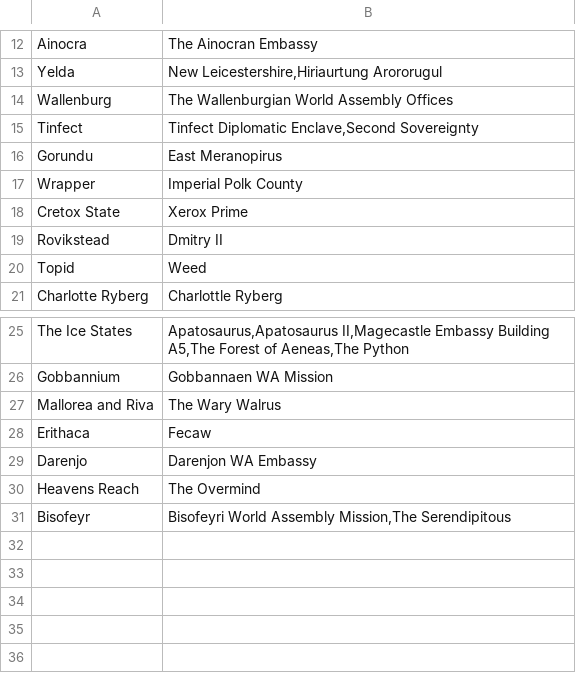
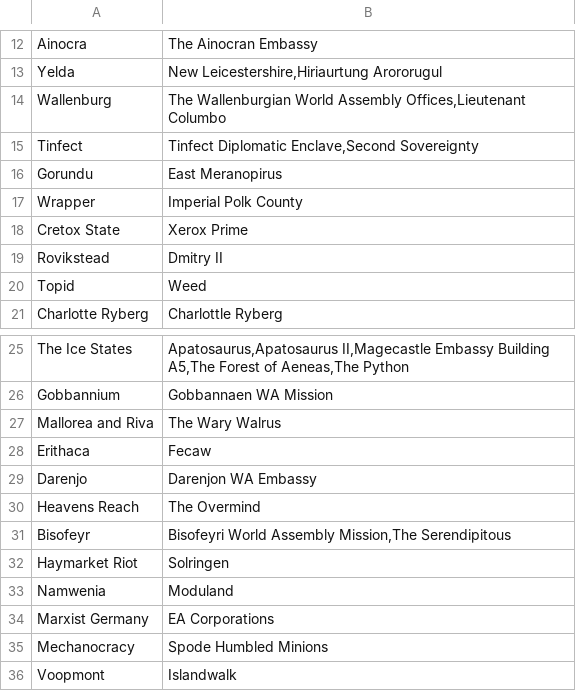
Before and after one commit to ifly6/WA-Authorboards, a CSV file: db/aliases.csv, drawn as a sheet; only a part is shown, gaps mark what is left out.

Commit message:
add aliases

```diff
--- a/db/aliases.csv
+++ b/db/aliases.csv
@@ -13,3 +13,3 @@ Ainocra,The Ainocran Embassy
 Yelda,"New Leicestershire,Hiriaurtung Arororugul"
-Wallenburg,The Wallenburgian World Assembly Offices
+Wallenburg,"The Wallenburgian World Assembly Offices,Lieutenant Columbo"
 Tinfect,"Tinfect Diplomatic Enclave,Second Sovereignty"
@@ -31 +31,6 @@ Heavens Reach,"The Overmind"
 Bisofeyr,"Bisofeyri World Assembly Mission,The Serendipitous"
+Haymarket Riot,Solringen
+Namwenia,Moduland
+Marxist Germany,EA Corporations
+Mechanocracy,Spode Humbled Minions
+Voopmont,Islandwalk
```
